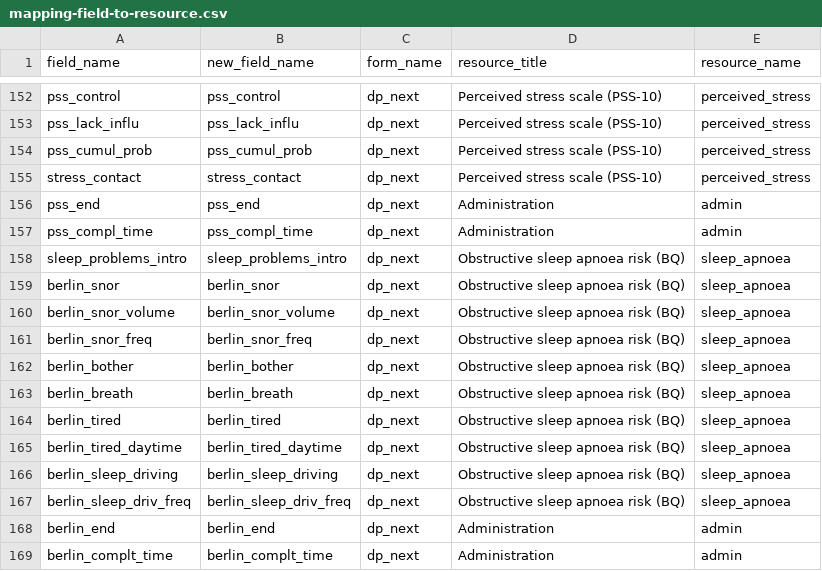
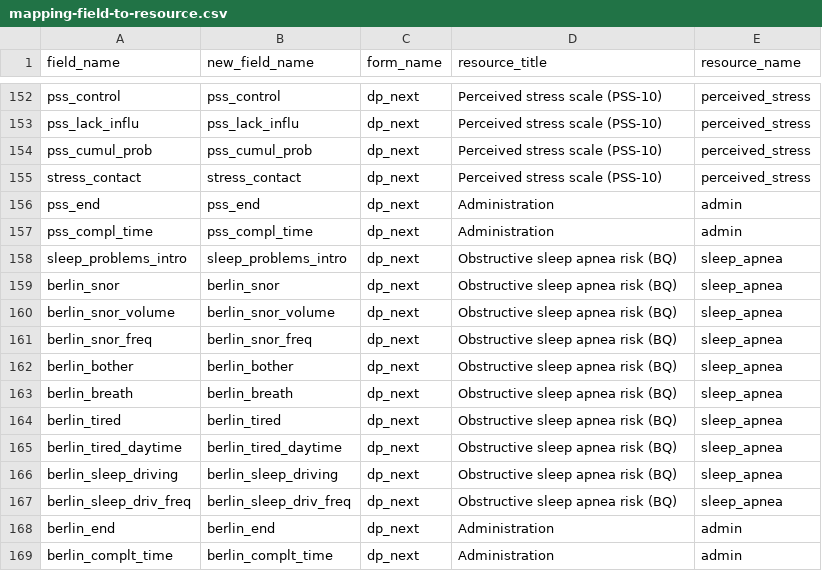
Before and after one commit to dp-next/questionnaire-data, a CSV file: src/questionnaire_data/metadata/redcap/mapping-field-to-resource.csv, drawn as a sheet; only a part is shown, gaps mark what is left out.

Commit message:
chore: ✏️ fix typo "apnoea" -> "apnea"

```diff
--- a/src/questionnaire_data/metadata/redcap/mapping-field-to-resource.csv
+++ b/src/questionnaire_data/metadata/redcap/mapping-field-to-resource.csv
@@ -157,12 +157,12 @@ pss_end;pss_end;dp_next;Administration;admin
 pss_compl_time;pss_compl_time;dp_next;Administration;admin
-sleep_problems_intro;sleep_problems_intro;dp_next;Obstructive sleep apnoea risk (BQ);sleep_apnoea
-berlin_snor;berlin_snor;dp_next;Obstructive sleep apnoea risk (BQ);sleep_apnoea
-berlin_snor_volume;berlin_snor_volume;dp_next;Obstructive sleep apnoea risk (BQ);sleep_apnoea
-berlin_snor_freq;berlin_snor_freq;dp_next;Obstructive sleep apnoea risk (BQ);sleep_apnoea
-berlin_bother;berlin_bother;dp_next;Obstructive sleep apnoea risk (BQ);sleep_apnoea
-berlin_breath;berlin_breath;dp_next;Obstructive sleep apnoea risk (BQ);sleep_apnoea
-berlin_tired;berlin_tired;dp_next;Obstructive sleep apnoea risk (BQ);sleep_apnoea
-berlin_tired_daytime;berlin_tired_daytime;dp_next;Obstructive sleep apnoea risk (BQ);sleep_apnoea
-berlin_sleep_driving;berlin_sleep_driving;dp_next;Obstructive sleep apnoea risk (BQ);sleep_apnoea
-berlin_sleep_driv_freq;berlin_sleep_driv_freq;dp_next;Obstructive sleep apnoea risk (BQ);sleep_apnoea
+sleep_problems_intro;sleep_problems_intro;dp_next;Obstructive sleep apnea risk (BQ);sleep_apnea
+berlin_snor;berlin_snor;dp_next;Obstructive sleep apnea risk (BQ);sleep_apnea
+berlin_snor_volume;berlin_snor_volume;dp_next;Obstructive sleep apnea risk (BQ);sleep_apnea
+berlin_snor_freq;berlin_snor_freq;dp_next;Obstructive sleep apnea risk (BQ);sleep_apnea
+berlin_bother;berlin_bother;dp_next;Obstructive sleep apnea risk (BQ);sleep_apnea
+berlin_breath;berlin_breath;dp_next;Obstructive sleep apnea risk (BQ);sleep_apnea
+berlin_tired;berlin_tired;dp_next;Obstructive sleep apnea risk (BQ);sleep_apnea
+berlin_tired_daytime;berlin_tired_daytime;dp_next;Obstructive sleep apnea risk (BQ);sleep_apnea
+berlin_sleep_driving;berlin_sleep_driving;dp_next;Obstructive sleep apnea risk (BQ);sleep_apnea
+berlin_sleep_driv_freq;berlin_sleep_driv_freq;dp_next;Obstructive sleep apnea risk (BQ);sleep_apnea
 berlin_end;berlin_end;dp_next;Administration;admin
```
